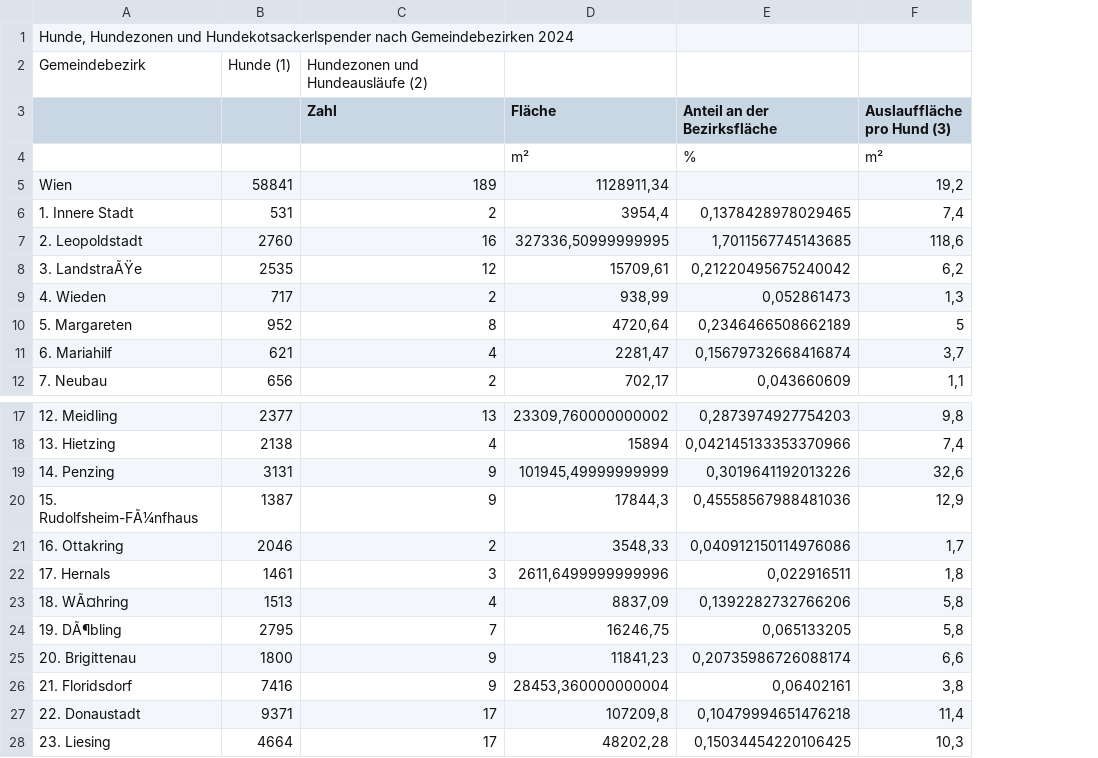
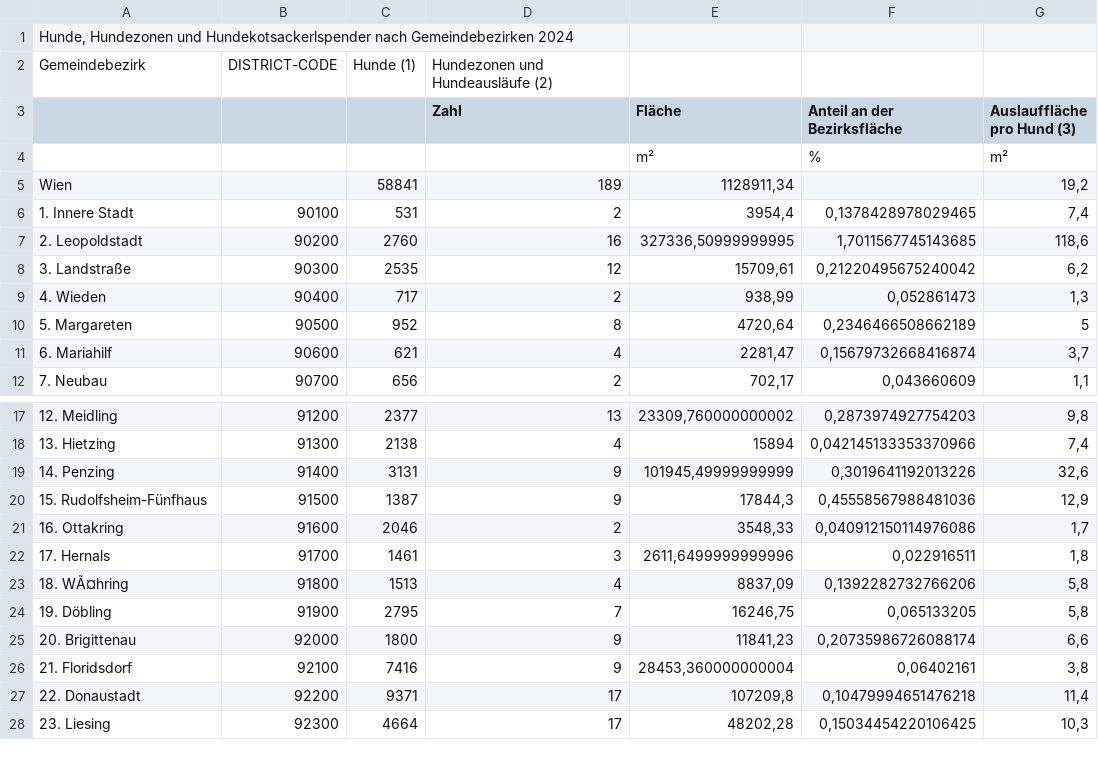
Before and after one commit to enatei/GV_group20, a CSV file: data/tab_4.3.2_freizeitundsport_.csv, drawn as a sheet; only a part is shown, gaps mark what is left out; the diff names each change by its address in the sheet, - before the commit and + after, or states it on an @@ line.

```diff
--- a/data/tab_4.3.2_freizeitundsport_.csv
+++ b/data/tab_4.3.2_freizeitundsport_.csv
+column B, rows 2-12: DISTRICT-CODE |  |  |  | 90100 | 90200 | 90300 | 90400 | 90500 | 90600 | 90700; rows 17-28: 91200 | 91300 | 91400 | 91500 | 91600 | 91700 | 91800 | 91900 | 92000 | 92100 | 92200 | 92300
-A8: 3. LandstraÃŸe
+A8: 3. Landstraße
-A20: 15. Rudolfsheim-FÃ¼nfhaus
+A20: 15. Rudolfsheim-Fünfhaus
-A24: 19. DÃ¶bling
+A24: 19. Döbling
```
Also changed, not shown: data/akc-data-latest-selected-columns.csv, 6 other files.
